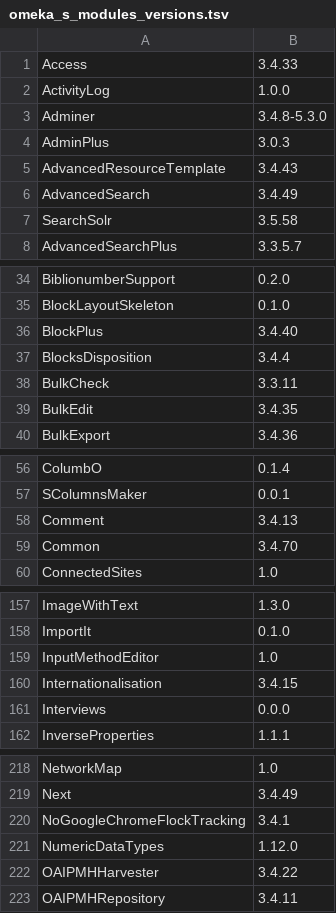
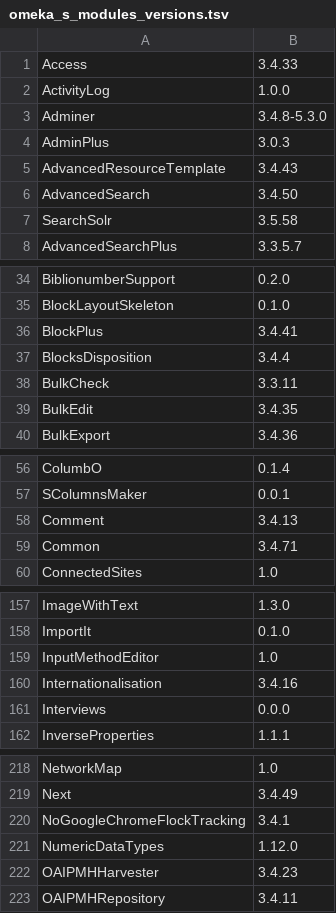
Before and after one commit to Daniel-KM/UpgradeToOmekaS, a TSV file: _data/omeka_s_modules_versions.tsv, drawn as a sheet; only a part is shown, gaps mark what is left out; the diff covers the shown part only.

```diff
--- a/_data/omeka_s_modules_versions.tsv
+++ b/_data/omeka_s_modules_versions.tsv
@@ -5,3 +5,3 @@ AdminPlus	3.0.3
 AdvancedResourceTemplate	3.4.43
-AdvancedSearch	3.4.49
+AdvancedSearch	3.4.50
 SearchSolr	3.5.58
@@ -35,3 +35,3 @@ BiblionumberSupport	0.2.0
 BlockLayoutSkeleton	0.1.0
-BlockPlus	3.4.40
+BlockPlus	3.4.41
 BlocksDisposition	3.4.4
@@ -58,3 +58,3 @@ SColumnsMaker	0.0.1
 Comment	3.4.13
-Common	3.4.70
+Common	3.4.71
 ConnectedSites	1.0
@@ -159,3 +159,3 @@ ImportIt	0.1.0
 InputMethodEditor	1.0
-Internationalisation	3.4.15
+Internationalisation	3.4.16
 Interviews	0.0.0
@@ -221,3 +221,3 @@ NoGoogleChromeFlockTracking	3.4.1
 NumericDataTypes	1.12.0
-OAIPMHHarvester	3.4.22
+OAIPMHHarvester	3.4.23
 OAIPMHRepository	3.4.11
```
Also changed, not shown: 2 edited cells elsewhere in this file, _data/omeka_plugins.csv, _data/omeka_s_modules.csv, 3 other files.
